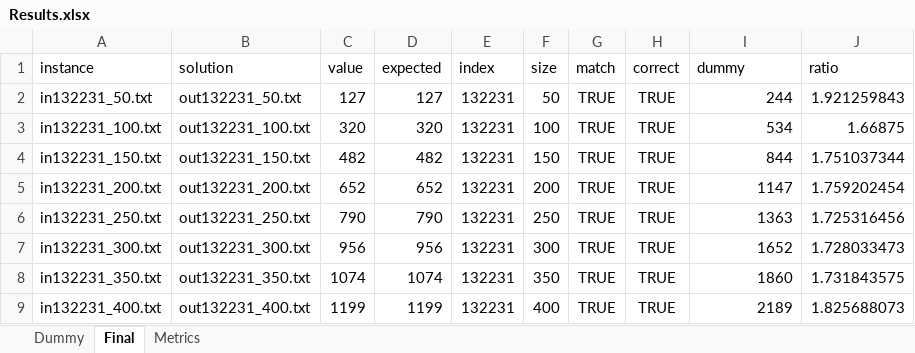
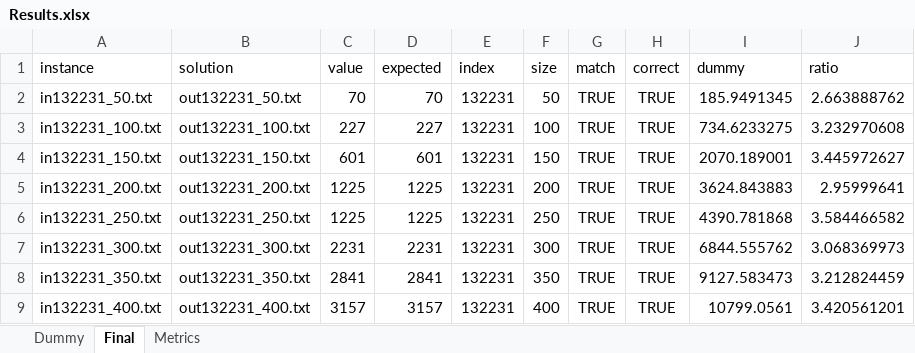
Before and after one commit to Mateusz-Bak-Student-Projects/PTSZ, an Excel workbook: Results.xlsx, sheet Final, drawn as a sheet; only a part is shown; values as stored, in another font and other column widths than the file's, no borders; conditional formats not drawn; the diff covers the shown part only; the diff names each change by its address in the sheet, - before the commit and + after, or states it on an @@ line.

```diff
--- a/Results.xlsx (sheet Final)
+++ b/Results.xlsx (sheet Final)
-C2 (value): 127
+C2 (value): 70
-D2 (expected): 127
+D2 (expected): 70
-I2 (dummy): 244
+I2 (dummy): 185.9491345
-J2 (ratio): 1.921259843
+J2 (ratio): 2.663888762
-C3 (value): 320
+C3 (value): 227
-D3 (expected): 320
+D3 (expected): 227
-I3 (dummy): 534
+I3 (dummy): 734.6233275
-J3 (ratio): 1.66875
+J3 (ratio): 3.232970608
-C4 (value): 482
+C4 (value): 601
-D4 (expected): 482
+D4 (expected): 601
-I4 (dummy): 844
+I4 (dummy): 2070.189001
-J4 (ratio): 1.751037344
+J4 (ratio): 3.445972627
-C5 (value): 652
+C5 (value): 1225
-D5 (expected): 652
+D5 (expected): 1225
-I5 (dummy): 1147
+I5 (dummy): 3624.843883
-J5 (ratio): 1.759202454
+J5 (ratio): 2.95999641
-C6 (value): 790
+C6 (value): 1225
-D6 (expected): 790
+D6 (expected): 1225
-I6 (dummy): 1363
+I6 (dummy): 4390.781868
-J6 (ratio): 1.725316456
+J6 (ratio): 3.584466582
-C7 (value): 956
+C7 (value): 2231
-D7 (expected): 956
+D7 (expected): 2231
-I7 (dummy): 1652
+I7 (dummy): 6844.555762
-J7 (ratio): 1.728033473
+J7 (ratio): 3.068369973
-C8 (value): 1074
+C8 (value): 2841
-D8 (expected): 1074
+D8 (expected): 2841
-I8 (dummy): 1860
+I8 (dummy): 9127.583473
-J8 (ratio): 1.731843575
+J8 (ratio): 3.212824459
-C9 (value): 1199
+C9 (value): 3157
-D9 (expected): 1199
+D9 (expected): 3157
-I9 (dummy): 2189
+I9 (dummy): 10799.0561
-J9 (ratio): 1.825688073
+J9 (ratio): 3.420561201
```
Also changed, not shown: 528 edited cells and cell formats elsewhere in this sheet, sheet Metrics, sheet Dummy, 20 other files.
